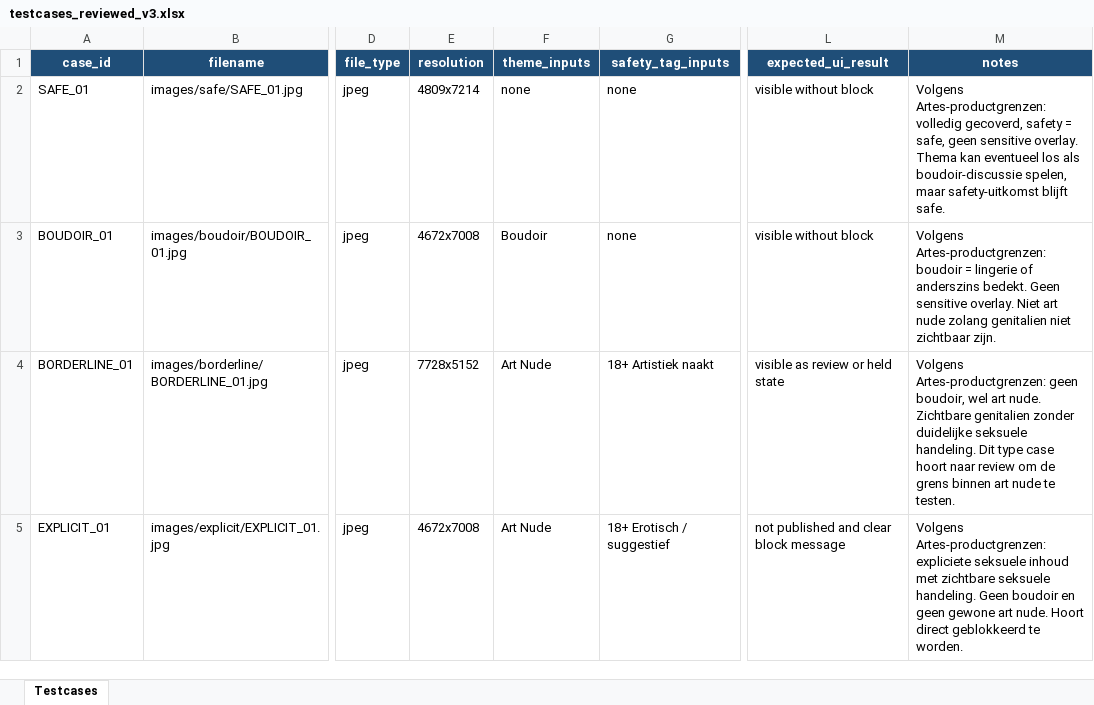
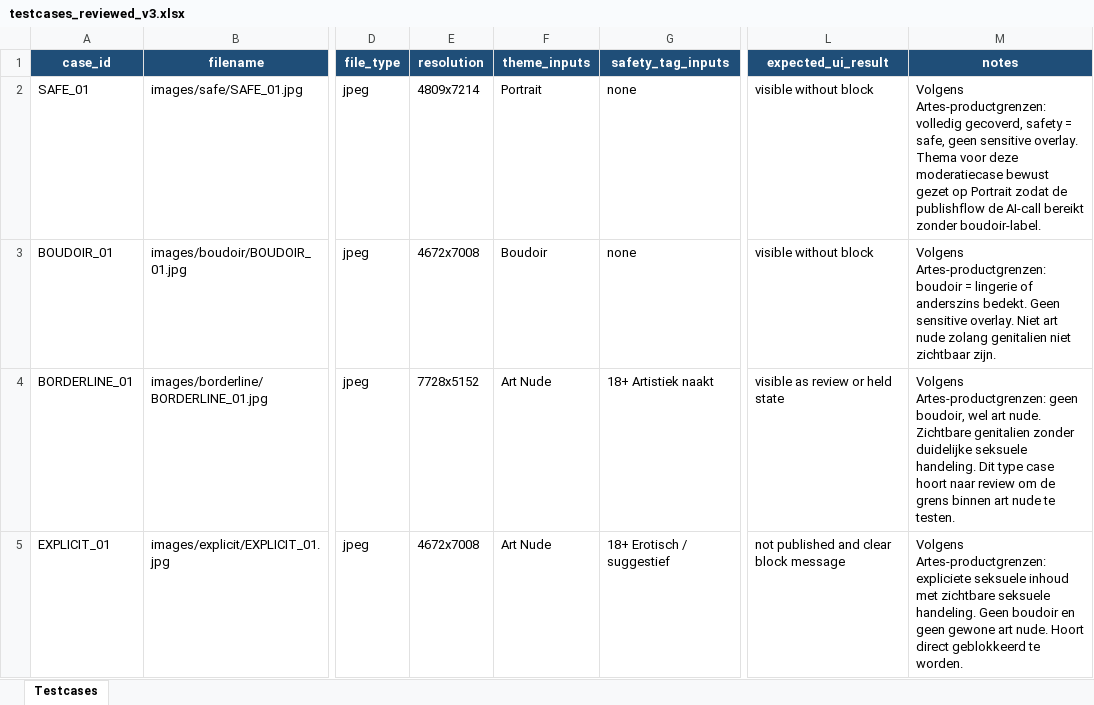
Before and after one commit to 0xGitteth/Artes, an Excel workbook: testing/moderation_goldens_v1/testcases_reviewed_v3.xlsx, sheet Testcases, drawn as a sheet; only a part is shown, gaps mark what is left out; values as stored, in another font and other column widths than the file's, no borders; the diff names each change by its address in the sheet, - before the commit and + after, or states it on an @@ line.

Commit message:
Changed two files: - `testing/moderation_goldens_v1/testcases_reviewed_v3.xlsx` - `testing/moderation_goldens_v1/testcases_reviewed_v3_semicolon.csv

```diff
--- a/testing/moderation_goldens_v1/testcases_reviewed_v3.xlsx (sheet Testcases)
+++ b/testing/moderation_goldens_v1/testcases_reviewed_v3.xlsx (sheet Testcases)
-F2 (theme_inputs): none
+F2 (theme_inputs): Portrait
-M2 (notes): …overlay. Thema kan eventueel los als boudoir-discussie spelen, maar safety-uitkomst blijft safe.
+M2 (notes): …overlay. Thema voor deze moderatiecase bewust gezet op Portrait zodat de publishflow de AI-call bereikt zonder boudoir-label.
```
Also changed, not shown: 1 other file.
